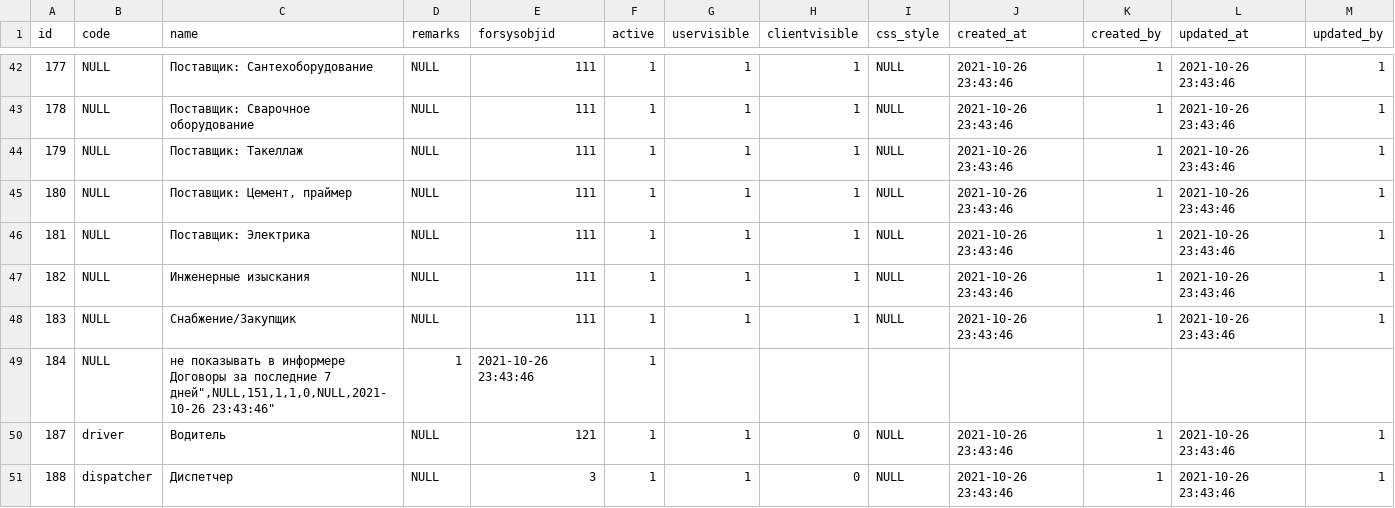
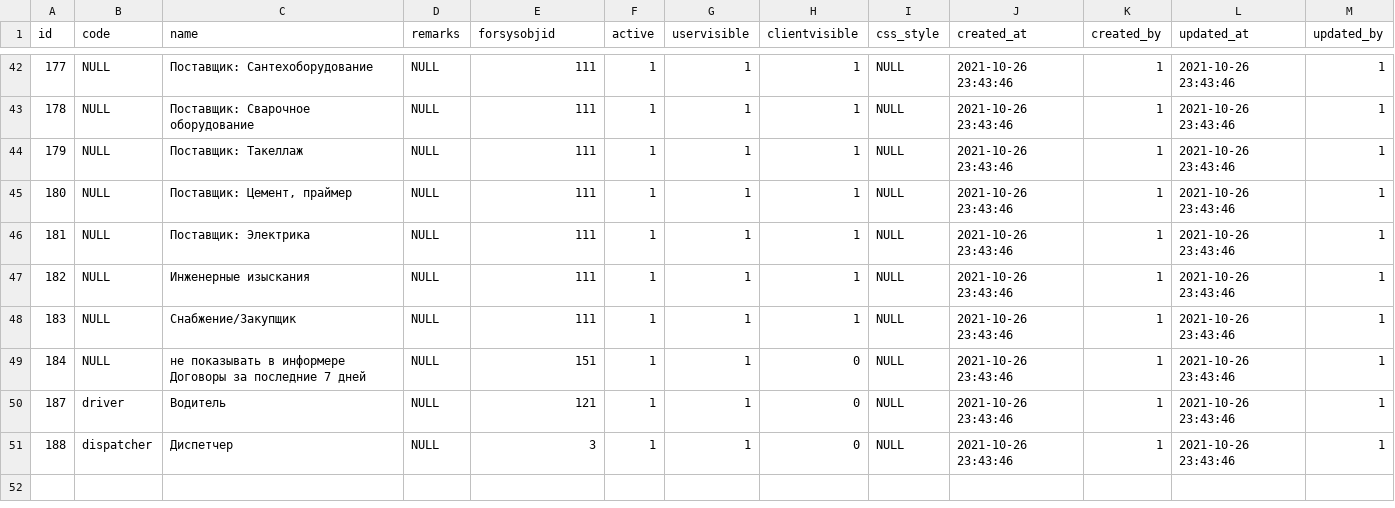
Before and after one commit to snsusa02-png/sas3, a CSV file: database/seeds/src/test1/flagtypes.csv, drawn as a sheet; only a part is shown, gaps mark what is left out.

```diff
--- a/database/seeds/src/test1/flagtypes.csv
+++ b/database/seeds/src/test1/flagtypes.csv
@@ -48,3 +48,3 @@ id,code,name,remarks,forsysobjid,active,uservisible,clientvisible,css_style,crea
 183,NULL,Снабжение/Закупщик,NULL,111,1,1,1,NULL,"2021-10-26 23:43:46",1,"2021-10-26 23:43:46",1
-184,NULL,"не показывать в информере Договоры за последние 7 дней"",NULL,151,1,1,0,NULL,"2021-10-26 23:43:46",1,"2021-10-26 23:43:46",1
+184,NULL,"не показывать в информере Договоры за последние 7 дней",NULL,151,1,1,0,NULL,"2021-10-26 23:43:46",1,"2021-10-26 23:43:46",1
 187,driver,Водитель,NULL,121,1,1,0,NULL,"2021-10-26 23:43:46",1,"2021-10-26 23:43:46",1
```
